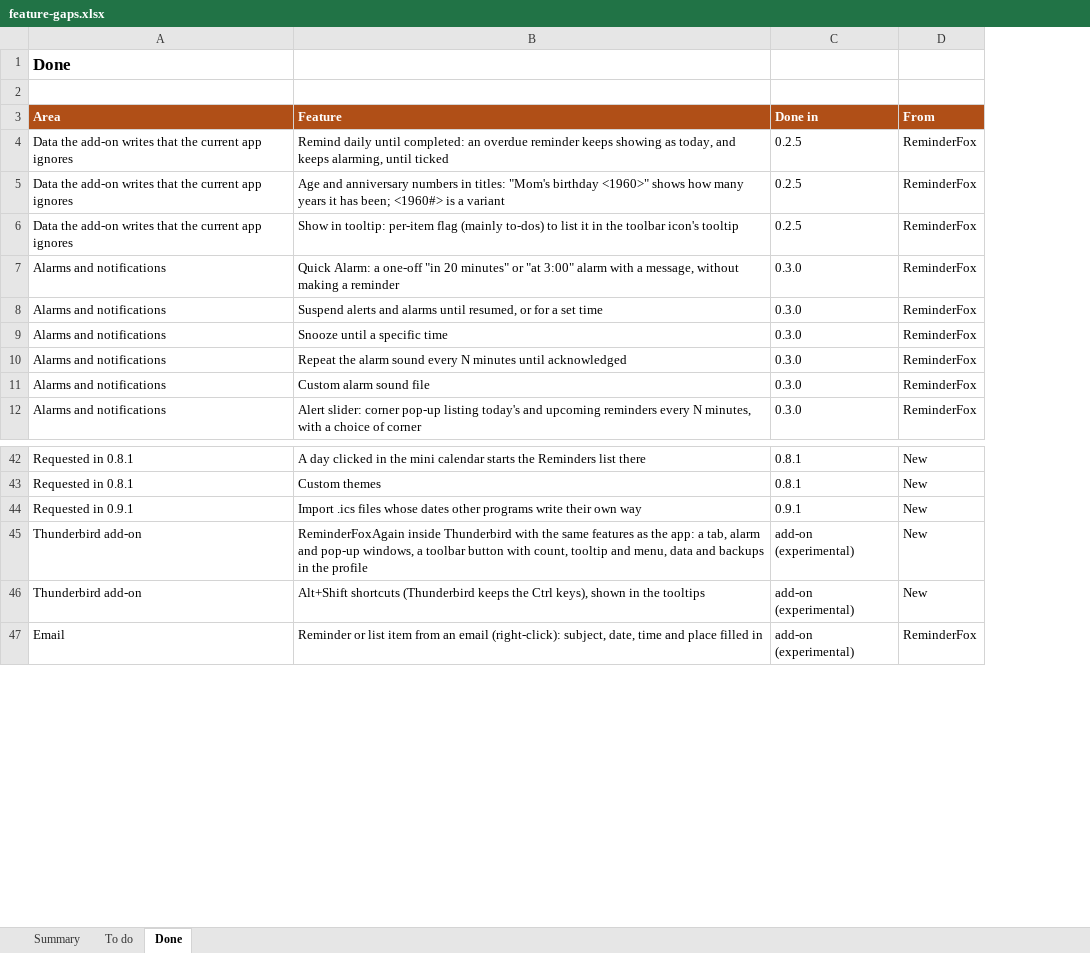
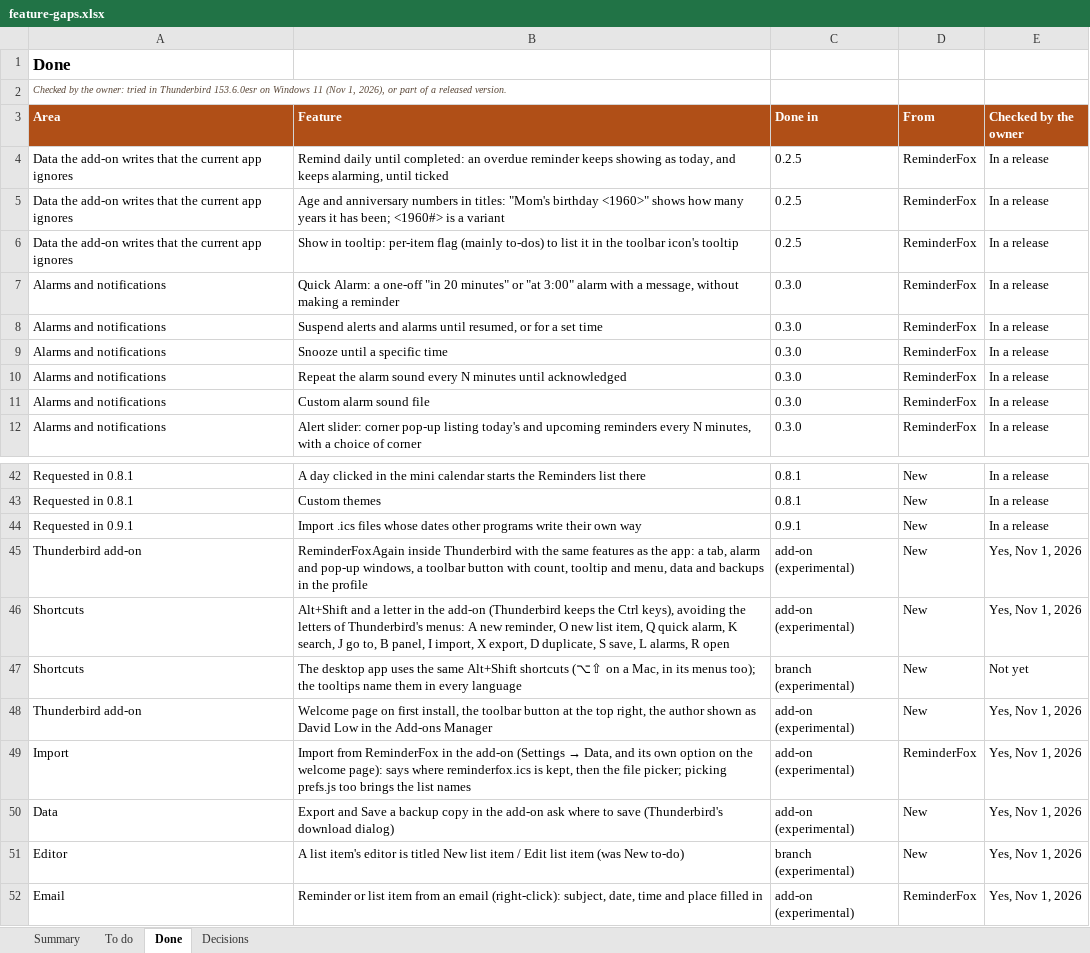
Before and after one commit to rdavidlow-ux/reminderfoxagain, an Excel workbook: docs/feature-gaps.xlsx, sheet Done, drawn as a sheet; only a part is shown, gaps mark what is left out; values as stored, in another font and other column widths than the file's, no borders; addresses are those after the commit; the diff names each change by its address in the sheet, - before the commit and + after, or states it on an @@ line.

```diff
--- a/docs/feature-gaps.xlsx (sheet Done)
+++ b/docs/feature-gaps.xlsx (sheet Done)
+sheet tab: Decisions
+column E (Checked by the owner), rows 4-12: all In a release; rows 42-45: In a release | In a release | In a release | Yes, Nov 1, 2026; row 48: Yes, Nov 1, 2026; row 52: Yes, Nov 1, 2026
-A2 (Area): (empty)
+A2 (Area): Checked by the owner: tried in Thunderbird 153.6.0esr on Windows 11 (Nov 1, 2026), or part of a released version.
+row 46: Shortcuts | Alt+Shift and a letter in the add-on (Thunderbird keeps the Ctrl keys), avoiding the letters of Thunderbird's menus: A new reminder, O new list item, Q quick alarm, K search, J go to, B panel, I import, X export, D duplicate, S save, L alarms, R open | add-on (experimental) | New | Yes, Nov 1, 2026
+row 47: Shortcuts | The desktop app uses the same Alt+Shift shortcuts (⌥⇧ on a Mac, in its menus too); the tooltips name them in every language | branch (experimental) | New | Not yet
-B48 (Feature): Alt+Shift shortcuts (Thunderbird keeps the Ctrl keys), shown in the tooltips
+B48 (Feature): Welcome page on first install, the toolbar button at the top right, the author shown as David Low in the Add-ons Manager
+row 49: Import | Import from ReminderFox in the add-on (Settings → Data, and its own option on the welcome page): says where reminderfox.ics is kept, then the file picker; picking prefs.js too brings the list names | add-on (experimental) | ReminderFox | Yes, Nov 1, 2026
+row 50: Data | Export and Save a backup copy in the add-on ask where to save (Thunderbird's download dialog) | add-on (experimental) | New | Yes, Nov 1, 2026
+row 51: Editor | A list item's editor is titled New list item / Edit list item (was New to-do) | branch (experimental) | New | Yes, Nov 1, 2026
```
Also changed, not shown: sheet To do, sheet Summary.
